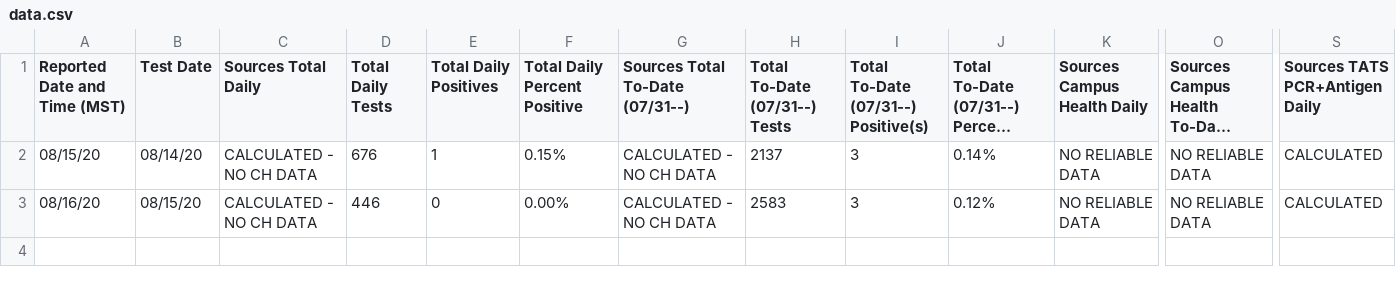
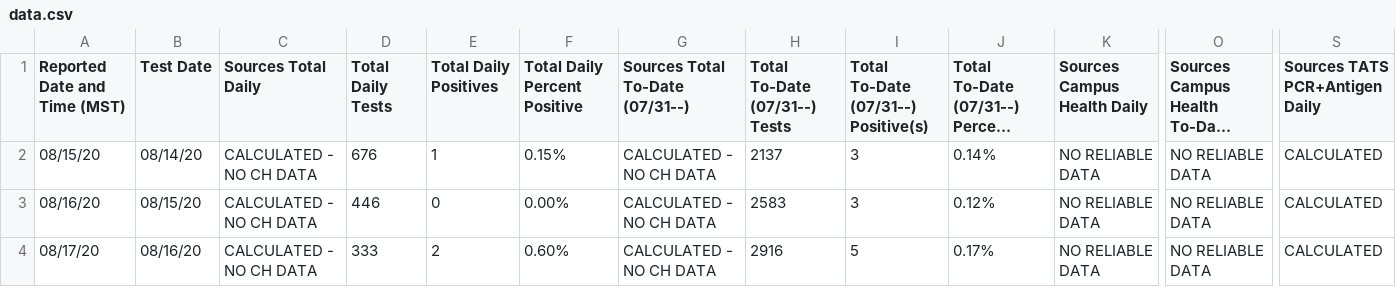
Before and after one commit to astrochun/figshare_autosync_check, a CSV file: data.csv, drawn as a sheet; only a part is shown, gaps mark what is left out; long unchanged cells end in …; rows hold the shown columns only; the diff names each change by its address in the sheet, - before the commit and + after, or states it on an @@ line.

Commit message:
Update: 2020-08-17

```diff
--- a/data.csv
+++ b/data.csv
+row 4: 08/17/20 | 08/16/20 | CALCULATED - NO CH DATA | 333 | 2 | 0.60% | CALCULATED - NO CH DATA | 2916 | 5 | 0.17% | NO RELIABLE DATA | NO RELIABLE DATA | CALCULATED
```
